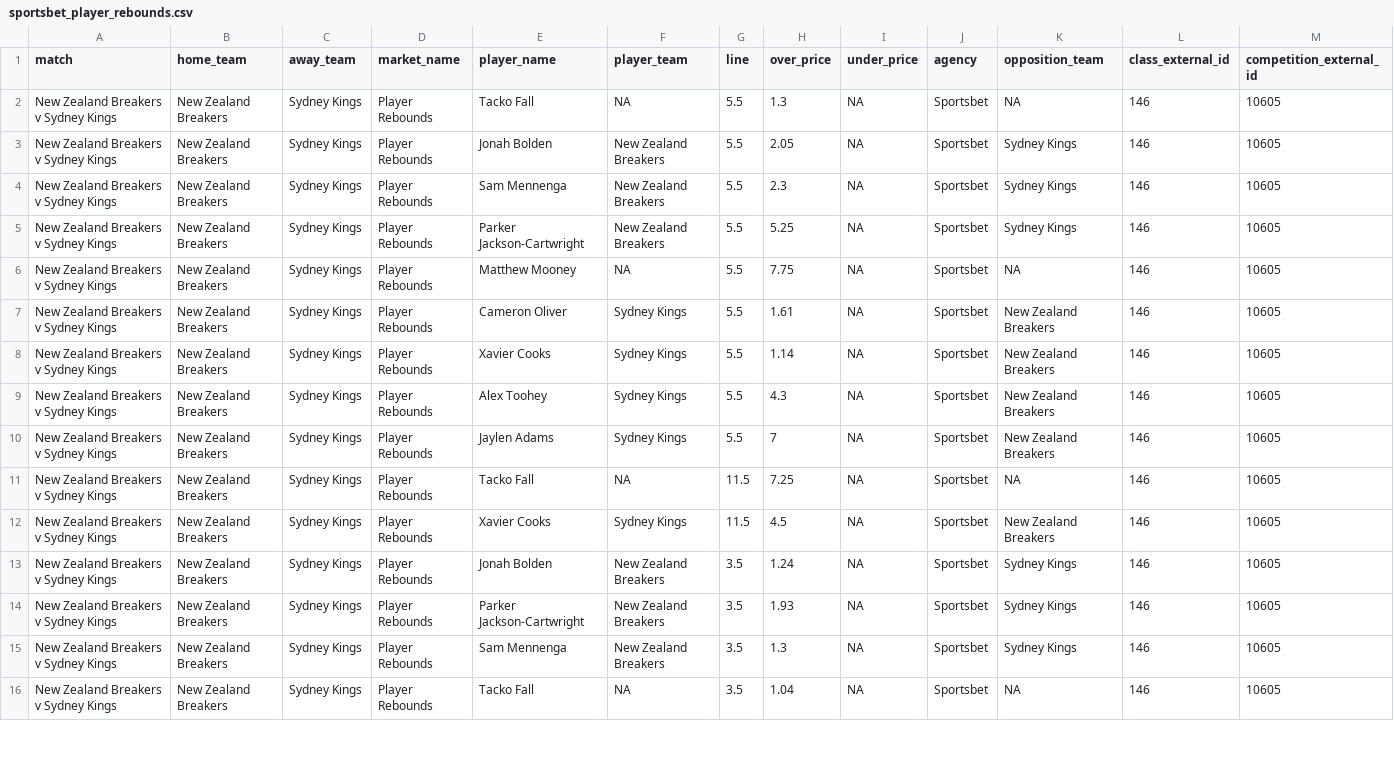
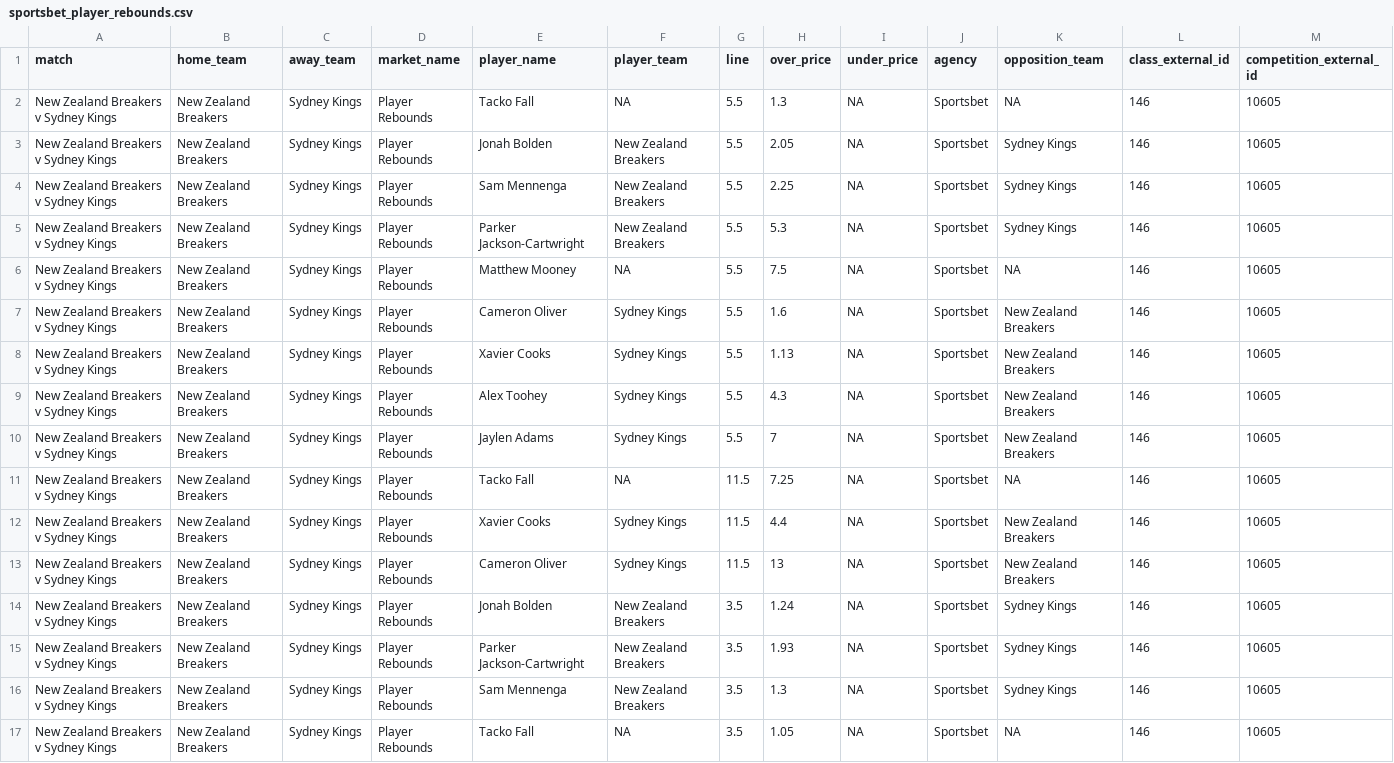
Before and after one commit to jamesbrown1417/NBL, a CSV file: Data/scraped_odds/sportsbet_player_rebounds.csv, drawn as a sheet; only a part is shown; addresses are those after the commit; rows hold the shown columns only; the diff covers the shown part only; the diff names each change by its address in the sheet, - before the commit and + after, or states it on an @@ line.

```diff
--- a/Data/scraped_odds/sportsbet_player_rebounds.csv
+++ b/Data/scraped_odds/sportsbet_player_rebounds.csv
-H4 (over_price): 2.3
+H4 (over_price): 2.25
-H5 (over_price): 5.25
+H5 (over_price): 5.3
-H6 (over_price): 7.75
+H6 (over_price): 7.5
-H7 (over_price): 1.61
+H7 (over_price): 1.6
-H8 (over_price): 1.14
+H8 (over_price): 1.13
-H12 (over_price): 4.5
+H12 (over_price): 4.4
+row 13: New Zealand Breakers v Sydney Kings | New Zealand Breakers | Sydney Kings | Player Rebounds | Cameron Oliver | Sydney Kings | 11.5 | 13 | NA | Sportsbet | New Zealand Breakers | 146 | 10605
-H17 (over_price): 1.04
+H17 (over_price): 1.05
```
Also changed, not shown: 31 edited cells elsewhere in this file, Data/scraped_odds/tab_player_points.csv, Data/scraped_odds/tab_player_rebounds.csv, 37 other files.
